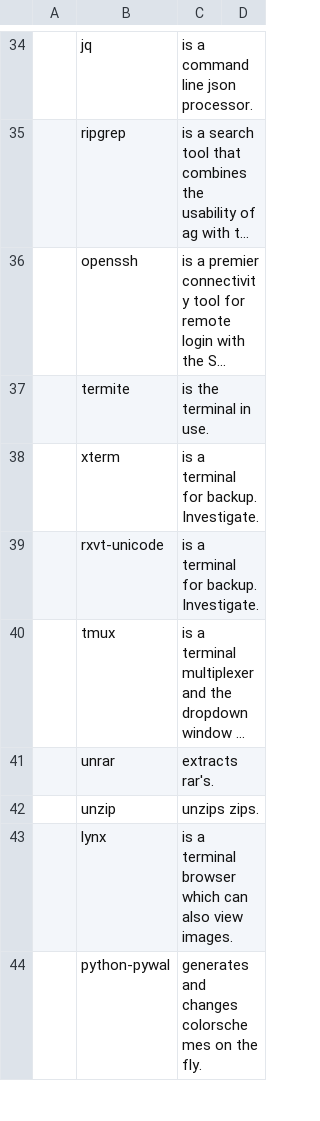
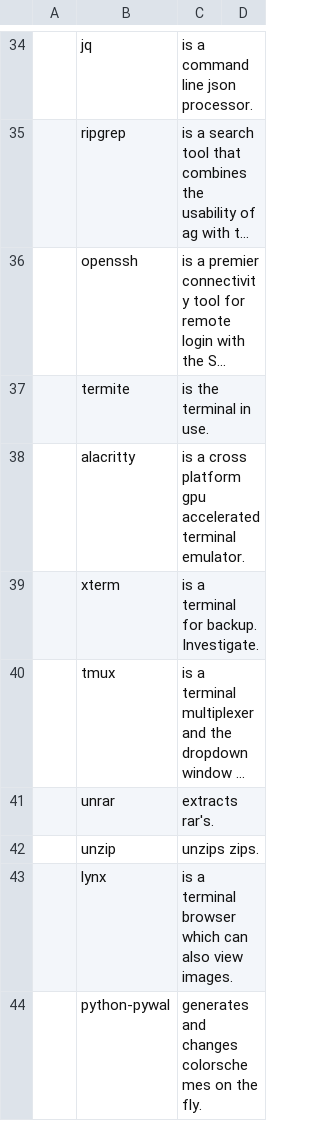
Before and after one commit to abeldekat/dotfiles, a CSV file: stow-always-base/.config/pkglist/progs.csv, drawn as a sheet; only a part is shown, gaps mark what is left out; long unchanged cells end in …; removed rows and columns are numbered as before the commit, all else as after; the diff names each change by its address in the sheet, - before the commit and + after, or states it on an @@ line.

Commit message:
Test alacritty and remove rxvt-unicode

```diff
--- a/stow-always-base/.config/pkglist/progs.csv
+++ b/stow-always-base/.config/pkglist/progs.csv
+row 38:  | alacritty | is a cross platform gpu accelerated terminal emulator.
-row 39:  | rxvt-unicode | is a terminal for backup. Investigate.
```
